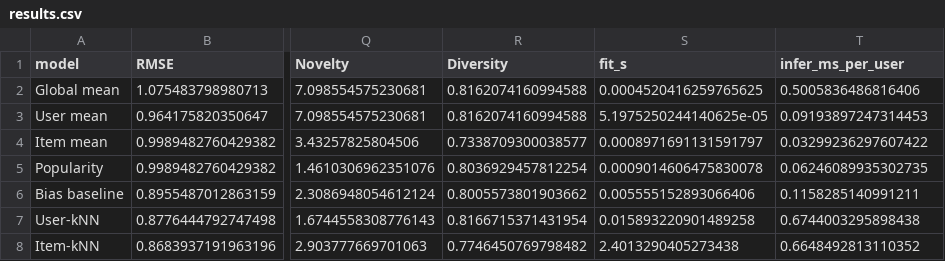
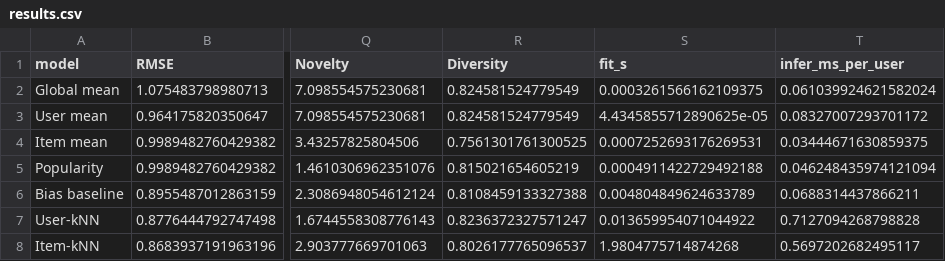
Before and after one commit to PaarthMaharshi/WhatShouldIWatchToday, a CSV file: artifacts/results.csv, drawn as a sheet; only a part is shown, gaps mark what is left out; the diff covers the shown part only; the diff names each change by its address in the sheet, - before the commit and + after, or states it on an @@ line.

```diff
--- a/artifacts/results.csv
+++ b/artifacts/results.csv
-R2:R3 (Diversity): 0.8162074160994588
+R2:R3 (Diversity): 0.824581524779549
-S2 (fit_s): 0.0004520416259765625
+S2 (fit_s): 0.0003261566162109375
-T2 (infer_ms_per_user): 0.5005836486816406
+T2 (infer_ms_per_user): 0.061039924621582024
-S3 (fit_s): 5.1975250244140625e-05
+S3 (fit_s): 4.4345855712890625e-05
-T3 (infer_ms_per_user): 0.09193897247314453
+T3 (infer_ms_per_user): 0.08327007293701172
-R4 (Diversity): 0.7338709300038577
+R4 (Diversity): 0.7561301761300525
-S4 (fit_s): 0.0008971691131591797
+S4 (fit_s): 0.0007252693176269531
-T4 (infer_ms_per_user): 0.03299236297607422
+T4 (infer_ms_per_user): 0.03444671630859375
-R5 (Diversity): 0.8036929457812254
+R5 (Diversity): 0.815021654605219
-S5 (fit_s): 0.0009014606475830078
+S5 (fit_s): 0.0004911422729492188
-T5 (infer_ms_per_user): 0.06246089935302735
+T5 (infer_ms_per_user): 0.046248435974121094
-R6 (Diversity): 0.8005573801903662
+R6 (Diversity): 0.8108459133327388
-S6 (fit_s): 0.005555152893066406
+S6 (fit_s): 0.004804849624633789
-T6 (infer_ms_per_user): 0.1158285140991211
+T6 (infer_ms_per_user): 0.0688314437866211
-R7 (Diversity): 0.8166715371431954
+R7 (Diversity): 0.8236372327571247
-S7 (fit_s): 0.015893220901489258
+S7 (fit_s): 0.013659954071044922
-T7 (infer_ms_per_user): 0.6744003295898438
+T7 (infer_ms_per_user): 0.7127094268798828
-R8 (Diversity): 0.7746450769798482
+R8 (Diversity): 0.8026177765096537
-S8 (fit_s): 2.4013290405273438
+S8 (fit_s): 1.9804775714874268
-T8 (infer_ms_per_user): 0.6648492813110352
+T8 (infer_ms_per_user): 0.5697202682495117
```
Also changed, not shown: 129 edited cells elsewhere in this file, 18 other files.
